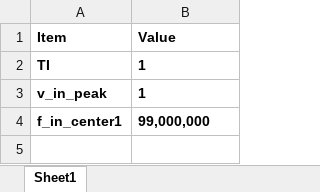
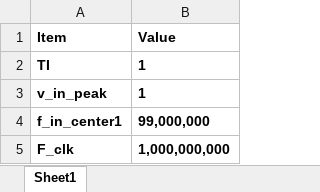
Before and after one commit to lin-k23/SAR_ADC, an Excel workbook: config/sar/patch.xlsx, sheet Sheet1, drawn as a sheet; values as stored, in another font and other column widths than the file's, no borders; the diff names each change by its address in the sheet, - before the commit and + after, or states it on an @@ line.

```diff
--- a/config/sar/patch.xlsx (sheet Sheet1)
+++ b/config/sar/patch.xlsx (sheet Sheet1)
+row 5: F_clk | 1,000,000,000
```
Also changed, not shown: 2 other files.
